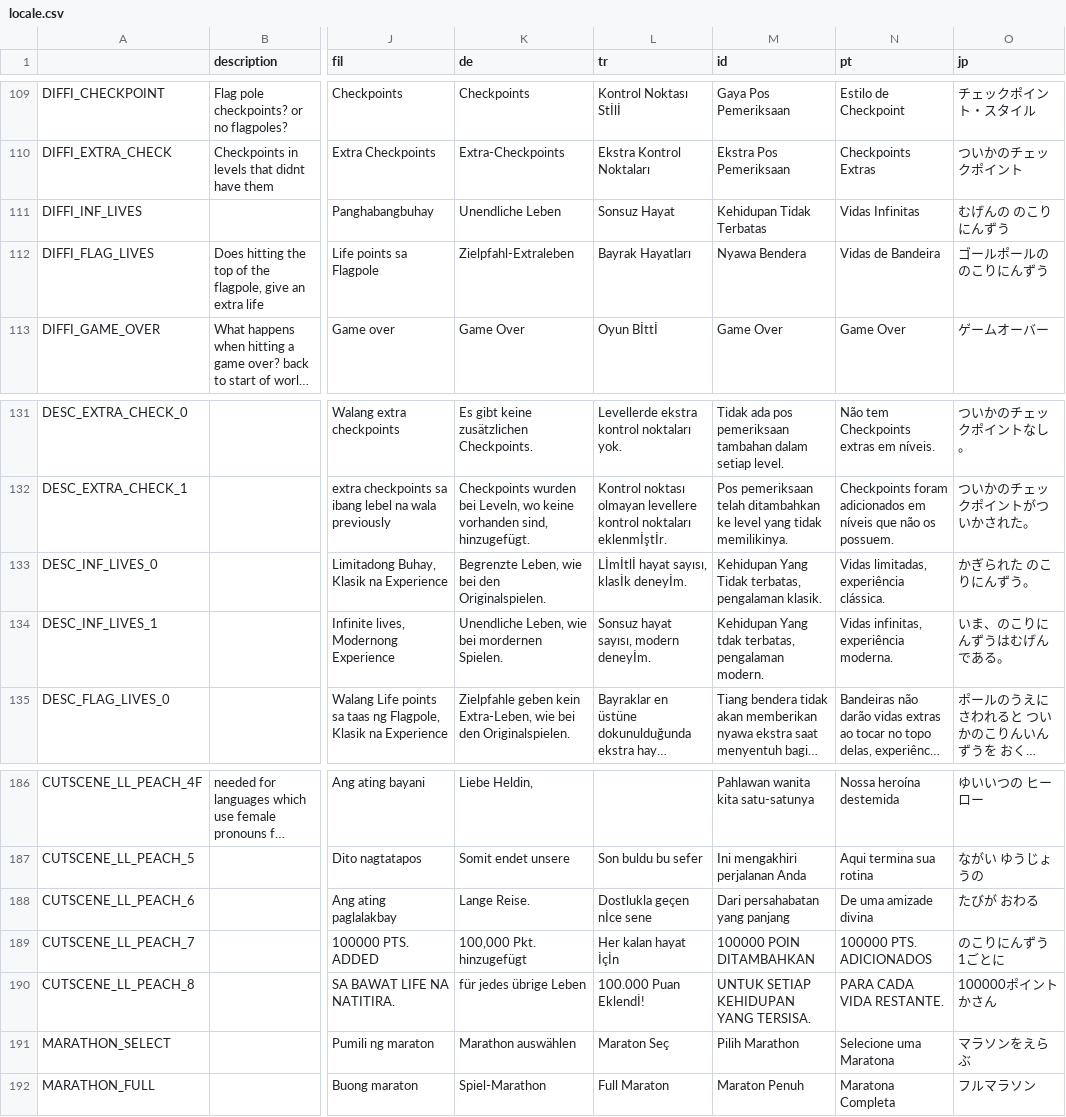
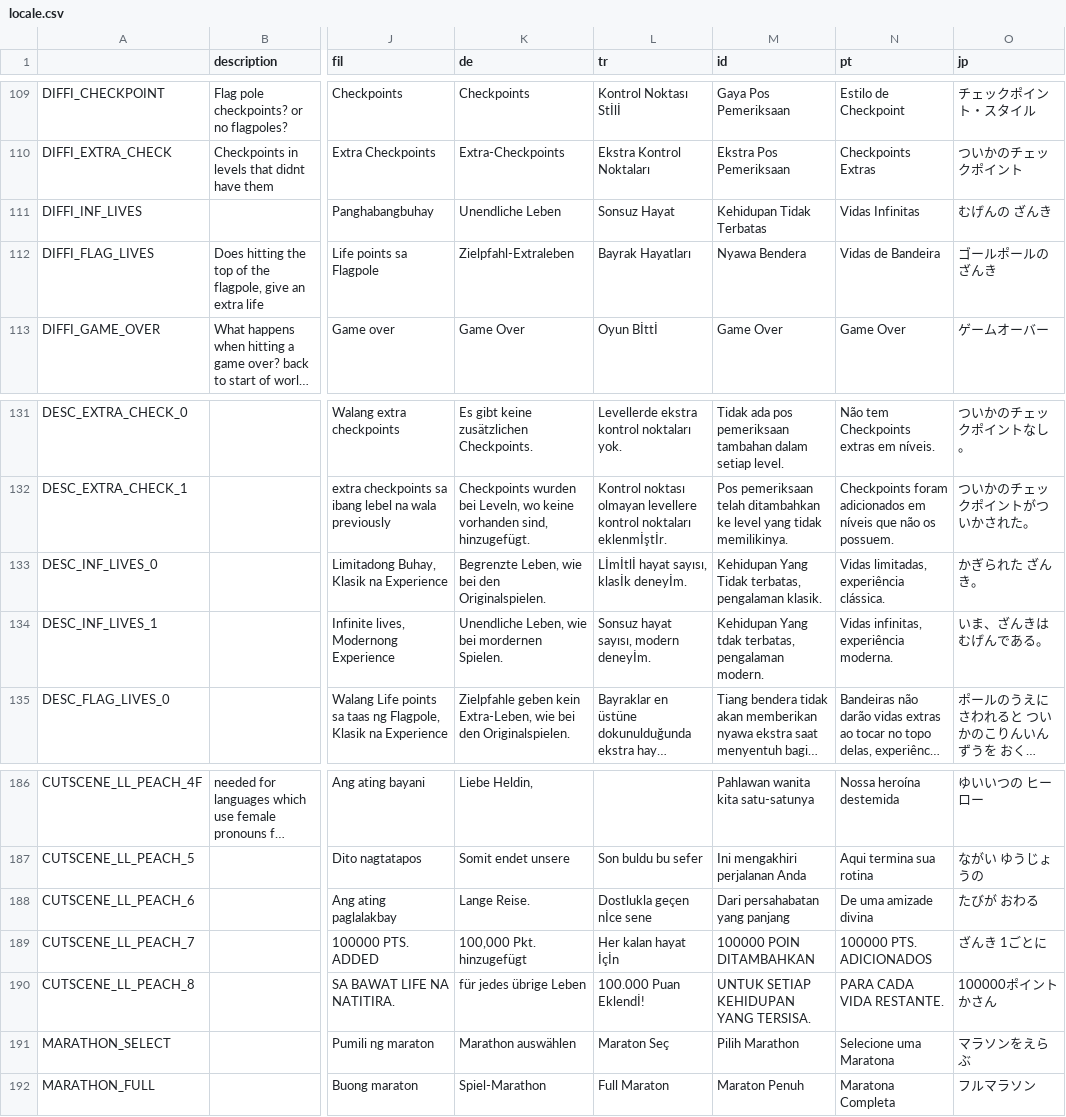
Before and after one commit to tmagri/Super-Mario-Bros.-Remastered-Public, a CSV file: Resources/Locale/locale.csv, drawn as a sheet; only a part is shown, gaps mark what is left out; long unchanged cells end in …; the diff names each change by its address in the sheet, - before the commit and + after, or states it on an @@ line.

Commit message:
JP Localization update for text referring to lives left.
Replaces all instances of "のこりにんずう" (nokorininsuu) with "ざんき" (zanki) which is a more traditional and concise term used to refer to the player's lives. This is a fix proposed by #539.

```diff
--- a/Resources/Locale/locale.csv
+++ b/Resources/Locale/locale.csv
-O111 (jp): むげんの のこりにんずう
+O111 (jp): むげんの ざんき
-O112 (jp): ゴールポールの のこりにんずう
+O112 (jp): ゴールポールの ざんき
-O133 (jp): かぎられた のこりにんずう。
+O133 (jp): かぎられた ざんき。
-O134 (jp): いま、のこりにんずうはむげんである。
+O134 (jp): いま、ざんきはむげんである。
-O189 (jp): のこりにんずう 1ごとに
+O189 (jp): ざんき 1ごとに
```
